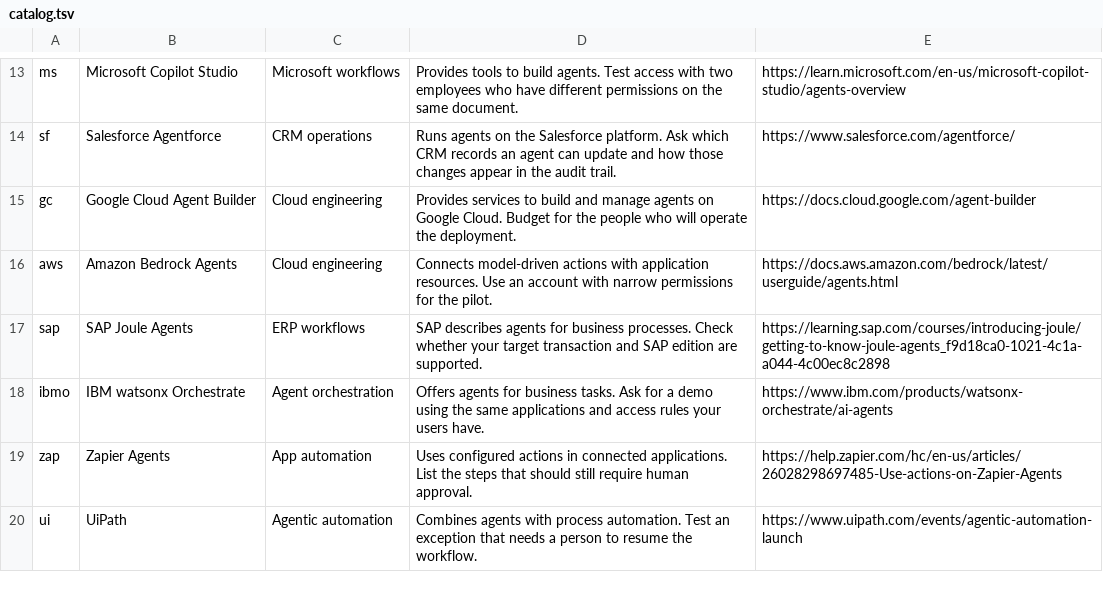
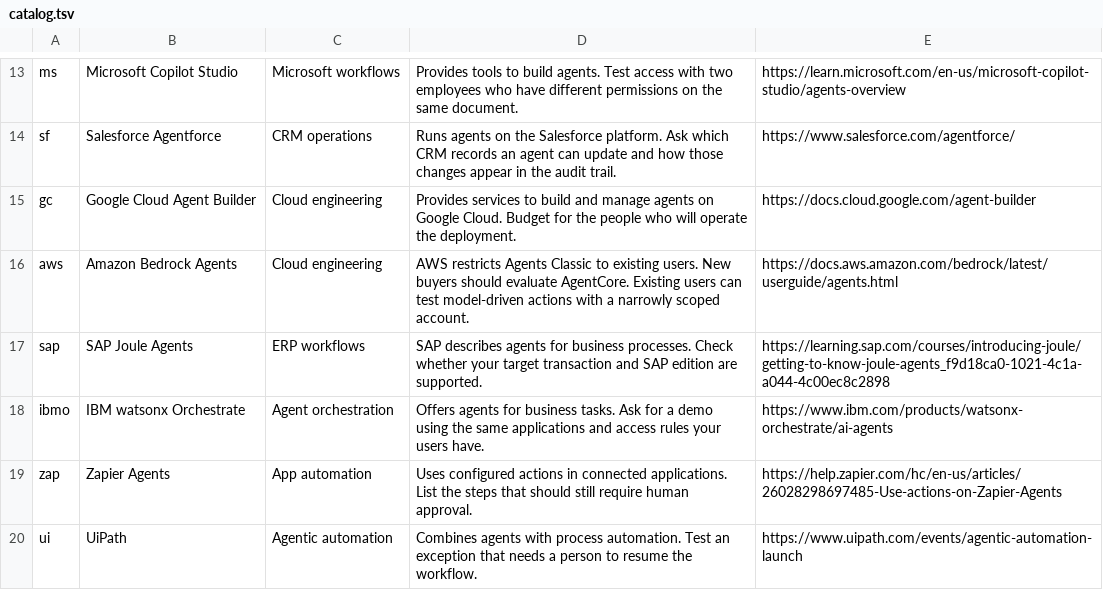
Before and after one commit to ay-automate/ay-buyer-guides, a TSV file: catalog.tsv, drawn as a sheet; only a part is shown, gaps mark what is left out.

```diff
--- a/catalog.tsv
+++ b/catalog.tsv
@@ -15,3 +15,3 @@ sf	Salesforce Agentforce	CRM operations	Runs agents on the Salesforce platform.
 gc	Google Cloud Agent Builder	Cloud engineering	Provides services to build and manage agents on Google Cloud. Budget for the people who will operate the deployment.	https://docs.cloud.google.com/agent-builder
-aws	Amazon Bedrock Agents	Cloud engineering	Connects model-driven actions with application resources. Use an account with narrow permissions for the pilot.	https://docs.aws.amazon.com/bedrock/latest/userguide/agents.html
+aws	Amazon Bedrock Agents	Cloud engineering	AWS restricts Agents Classic to existing users. New buyers should evaluate AgentCore. Existing users can test model-driven actions with a narrowly scoped account.	https://docs.aws.amazon.com/bedrock/latest/userguide/agents.html
 sap	SAP Joule Agents	ERP workflows	SAP describes agents for business processes. Check whether your target transaction and SAP edition are supported.	https://learning.sap.com/courses/introducing-joule/getting-to-know-joule-agents_f9d18ca0-1021-4c1a-a044-4c00ec8c2898
```
Also changed, not shown: 32 other files.
